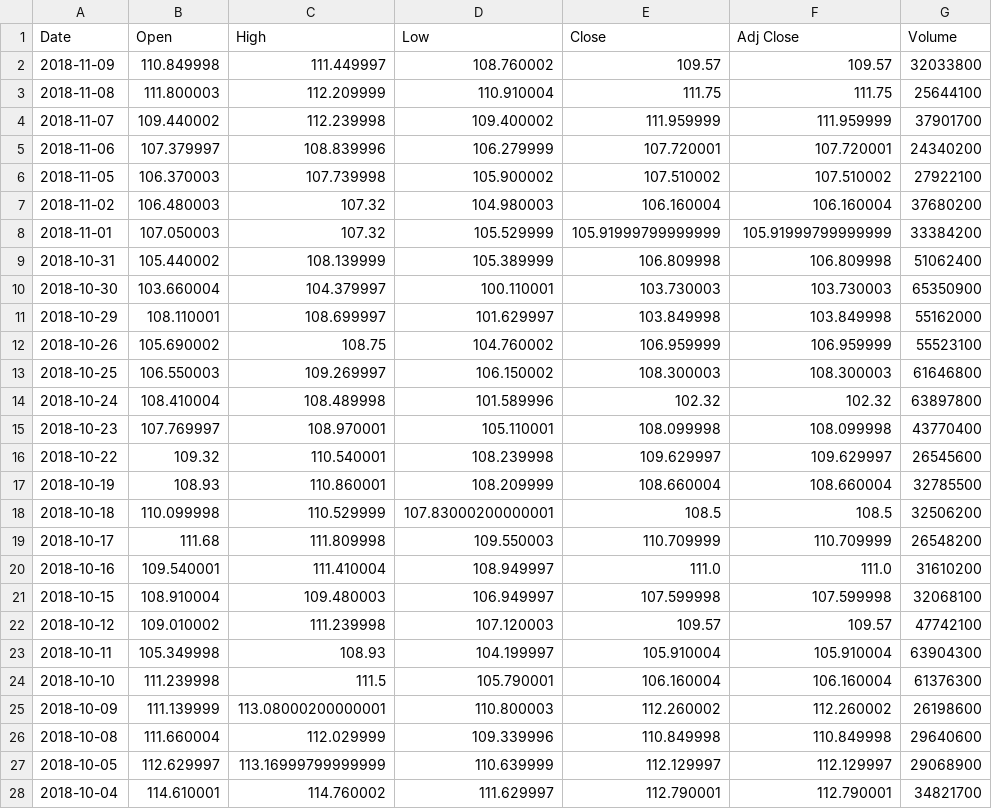
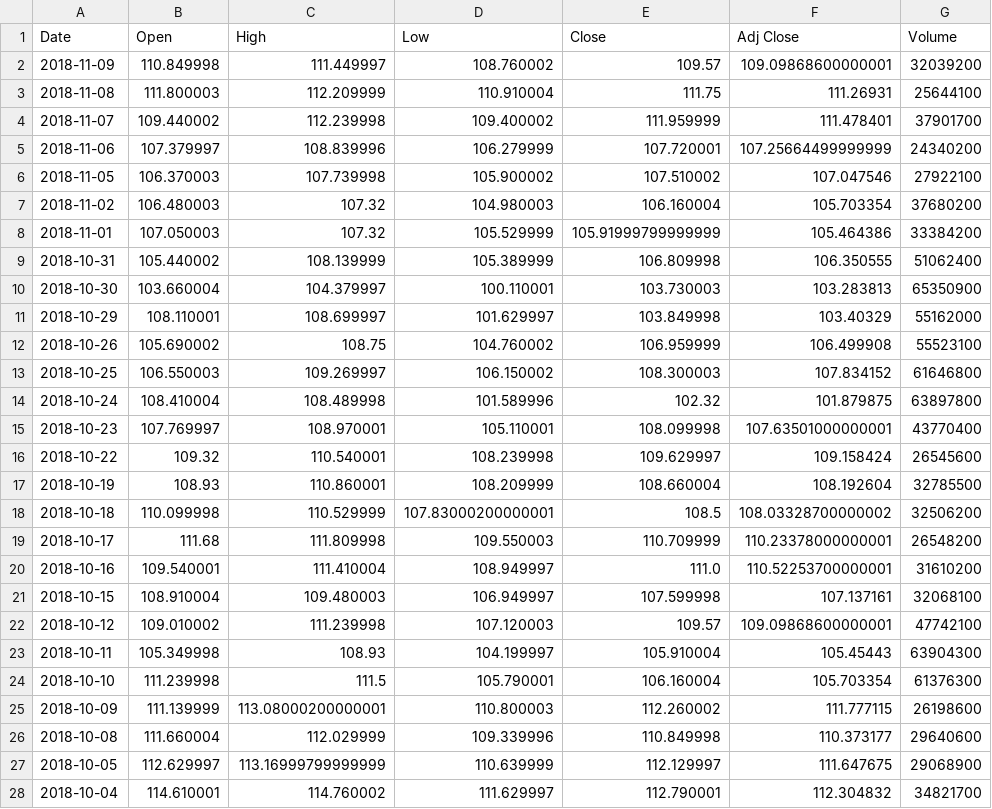
Before and after one commit to GeorgyFirsov/News, a CSV file: FSTOCKParser/STOCKS_MSFT.csv, drawn as a sheet; only a part is shown; the diff covers the shown part only.

```diff
--- a/FSTOCKParser/STOCKS_MSFT.csv
+++ b/FSTOCKParser/STOCKS_MSFT.csv
@@ -1,28 +1,28 @@
 Date,Open,High,Low,Close,Adj Close,Volume
-2018-11-09,110.849998,111.449997,108.760002,109.57,109.57,32033800
-2018-11-08,111.800003,112.209999,110.910004,111.75,111.75,25644100
-2018-11-07,109.440002,112.239998,109.400002,111.959999,111.959999,37901700
-2018-11-06,107.379997,108.839996,106.279999,107.720001,107.720001,24340200
-2018-11-05,106.370003,107.739998,105.900002,107.510002,107.510002,27922100
-2018-11-02,106.480003,107.32,104.980003,106.160004,106.160004,37680200
-2018-11-01,107.050003,107.32,105.529999,105.91999799999999,105.91999799999999,33384200
-2018-10-31,105.440002,108.139999,105.389999,106.809998,106.809998,51062400
-2018-10-30,103.660004,104.379997,100.110001,103.730003,103.730003,65350900
-2018-10-29,108.110001,108.699997,101.629997,103.849998,103.849998,55162000
-2018-10-26,105.690002,108.75,104.760002,106.959999,106.959999,55523100
-2018-10-25,106.550003,109.269997,106.150002,108.300003,108.300003,61646800
-2018-10-24,108.410004,108.489998,101.589996,102.32,102.32,63897800
-2018-10-23,107.769997,108.970001,105.110001,108.099998,108.099998,43770400
-2018-10-22,109.32,110.540001,108.239998,109.629997,109.629997,26545600
-2018-10-19,108.93,110.860001,108.209999,108.660004,108.660004,32785500
-2018-10-18,110.099998,110.529999,107.83000200000001,108.5,108.5,32506200
-2018-10-17,111.68,111.809998,109.550003,110.709999,110.709999,26548200
-2018-10-16,109.540001,111.410004,108.949997,111.0,111.0,31610200
-2018-10-15,108.910004,109.480003,106.949997,107.599998,107.599998,32068100
-2018-10-12,109.010002,111.239998,107.120003,109.57,109.57,47742100
-2018-10-11,105.349998,108.93,104.199997,105.910004,105.910004,63904300
-2018-10-10,111.239998,111.5,105.790001,106.160004,106.160004,61376300
-2018-10-09,111.139999,113.08000200000001,110.800003,112.260002,112.260002,26198600
-2018-10-08,111.660004,112.029999,109.339996,110.849998,110.849998,29640600
-2018-10-05,112.629997,113.16999799999999,110.639999,112.129997,112.129997,29068900
-2018-10-04,114.610001,114.760002,111.629997,112.790001,112.790001,34821700
+2018-11-09,110.849998,111.449997,108.760002,109.57,109.09868600000001,32039200
+2018-11-08,111.800003,112.209999,110.910004,111.75,111.26931,25644100
+2018-11-07,109.440002,112.239998,109.400002,111.959999,111.478401,37901700
+2018-11-06,107.379997,108.839996,106.279999,107.720001,107.25664499999999,24340200
+2018-11-05,106.370003,107.739998,105.900002,107.510002,107.047546,27922100
+2018-11-02,106.480003,107.32,104.980003,106.160004,105.703354,37680200
+2018-11-01,107.050003,107.32,105.529999,105.91999799999999,105.464386,33384200
+2018-10-31,105.440002,108.139999,105.389999,106.809998,106.350555,51062400
+2018-10-30,103.660004,104.379997,100.110001,103.730003,103.283813,65350900
+2018-10-29,108.110001,108.699997,101.629997,103.849998,103.40329,55162000
+2018-10-26,105.690002,108.75,104.760002,106.959999,106.499908,55523100
+2018-10-25,106.550003,109.269997,106.150002,108.300003,107.834152,61646800
+2018-10-24,108.410004,108.489998,101.589996,102.32,101.879875,63897800
+2018-10-23,107.769997,108.970001,105.110001,108.099998,107.63501000000001,43770400
+2018-10-22,109.32,110.540001,108.239998,109.629997,109.158424,26545600
+2018-10-19,108.93,110.860001,108.209999,108.660004,108.192604,32785500
+2018-10-18,110.099998,110.529999,107.83000200000001,108.5,108.03328700000002,32506200
+2018-10-17,111.68,111.809998,109.550003,110.709999,110.23378000000001,26548200
+2018-10-16,109.540001,111.410004,108.949997,111.0,110.52253700000001,31610200
+2018-10-15,108.910004,109.480003,106.949997,107.599998,107.137161,32068100
+2018-10-12,109.010002,111.239998,107.120003,109.57,109.09868600000001,47742100
+2018-10-11,105.349998,108.93,104.199997,105.910004,105.45443,63904300
+2018-10-10,111.239998,111.5,105.790001,106.160004,105.703354,61376300
+2018-10-09,111.139999,113.08000200000001,110.800003,112.260002,111.777115,26198600
+2018-10-08,111.660004,112.029999,109.339996,110.849998,110.373177,29640600
+2018-10-05,112.629997,113.16999799999999,110.639999,112.129997,111.647675,29068900
+2018-10-04,114.610001,114.760002,111.629997,112.790001,112.304832,34821700
```
Also changed, not shown: 89 edited cells elsewhere in this file, FSTOCKParser/STOCKS_AAPL.csv, 4 other files.
